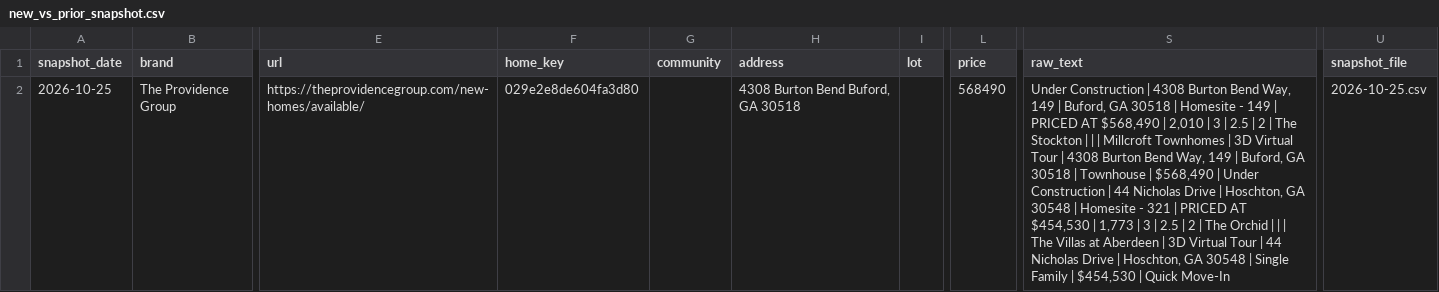
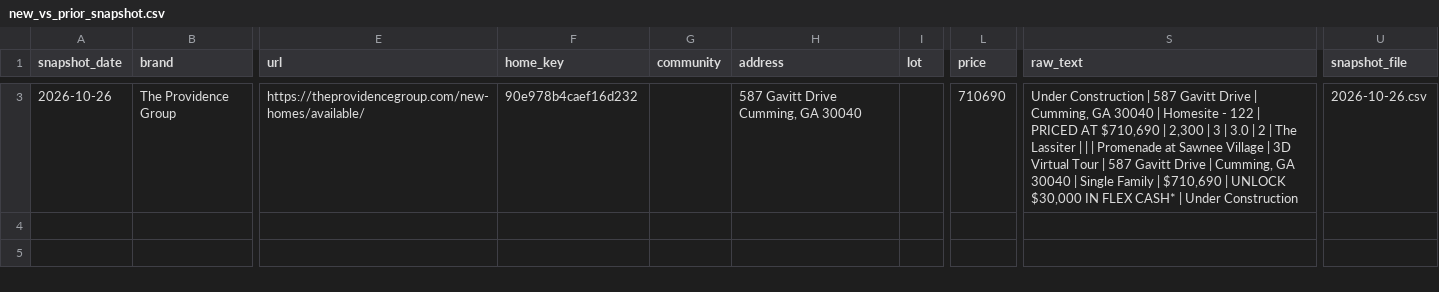
Before and after one commit to aregaladosantiago-hub/grbk-tracker, a CSV file: reports/new_vs_prior_snapshot.csv, drawn as a sheet; only a part is shown, gaps mark what is left out; addresses are those after the commit; the diff covers the shown part only; the diff names each change by its address in the sheet, - before the commit and + after, or states it on an @@ line.

```diff
--- a/reports/new_vs_prior_snapshot.csv
+++ b/reports/new_vs_prior_snapshot.csv
-A3 (snapshot_date): 2026-10-25
+A3 (snapshot_date): 2026-10-26
-F3 (home_key): 029e2e8de604fa3d80
+F3 (home_key): 90e978b4caef16d232
-H3 (address): 4308 Burton Bend Buford, GA 30518
+H3 (address): 587 Gavitt Drive Cumming, GA 30040
-L3 (price): 568490
+L3 (price): 710690
-S3 (raw_text): …Construction | 4308 Burton Bend Way, 149 | Buford, GA 30518 | Homesite - 149 | PRICED AT $568,490 | 2,010 | 3 | 2.5 | 2 | The Stockton | | | Millcroft Townhomes | 3D Virtual Tour | 4308 Burton Bend Way, 149 | Buford, GA 30518 | Townhouse | $568,490 | Under Construction | 44 Nicholas Drive | Hoschton, GA 30548 | Homesite - 321 | PRICED AT $454,530 | 1,773 | 3 | 2.5 | 2 | The Orchid | | | The Villas at Aberdeen | 3D Virtual Tour | 44 Nicholas Drive | Hoschton, GA 30548 | Single Family | $454,530 | Quick Move-In
+S3 (raw_text): …Construction | 587 Gavitt Drive | Cumming, GA 30040 | Homesite - 122 | PRICED AT $710,690 | 2,300 | 3 | 3.0 | 2 | The Lassiter | | | Promenade at Sawnee Village | 3D Virtual Tour | 587 Gavitt Drive | Cumming, GA 30040 | Single Family | $710,690 | UNLOCK $30,000 IN FLEX CASH* | Under Construction
-U3 (snapshot_file): 2026-10-25.csv
+U3 (snapshot_file): 2026-10-26.csv
```
Also changed, not shown: 1 added row elsewhere in this file, reports/latest_active.csv, reports/weekly_history.csv, 2 other files.
